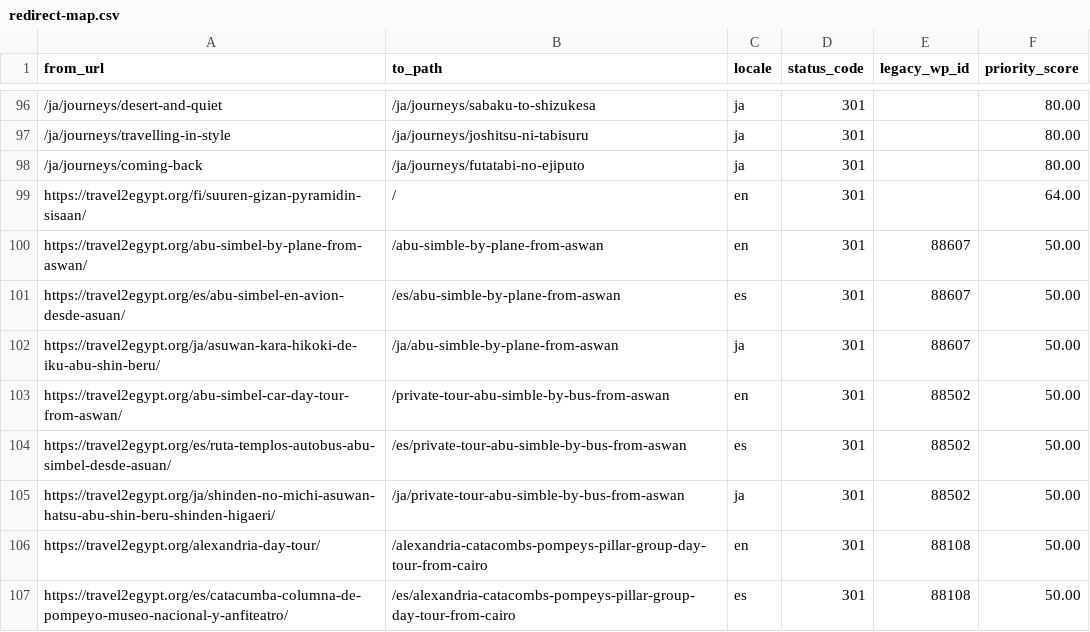
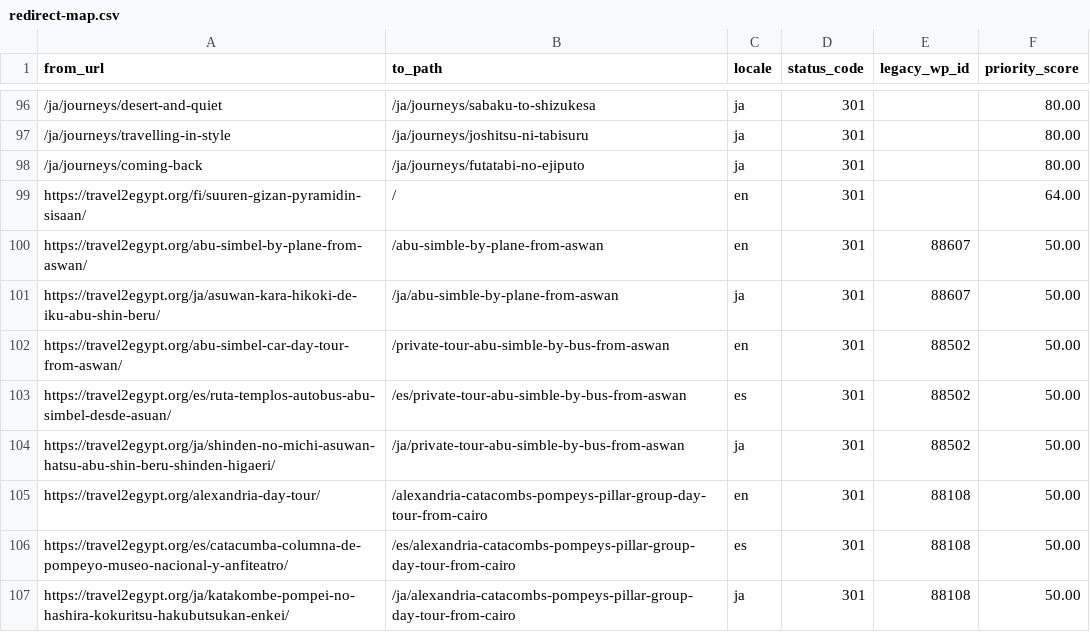
Before and after one commit to desertcanvasart-dotcom/travel2egypt-next, a CSV file: migration/redirect-map.csv, drawn as a sheet; only a part is shown, gaps mark what is left out; the shorter side is filled out with more unchanged rows.

```diff
--- a/migration/redirect-map.csv
+++ b/migration/redirect-map.csv
@@ -100,3 +100,2 @@ https://travel2egypt.org/fi/suuren-gizan-pyramidin-sisaan/,/,en,301,,64.00
 https://travel2egypt.org/abu-simbel-by-plane-from-aswan/,/abu-simble-by-plane-from-aswan,en,301,88607,50.00
-https://travel2egypt.org/es/abu-simbel-en-avion-desde-asuan/,/es/abu-simble-by-plane-from-aswan,es,301,88607,50.00
 https://travel2egypt.org/ja/asuwan-kara-hikoki-de-iku-abu-shin-beru/,/ja/abu-simble-by-plane-from-aswan,ja,301,88607,50.00
```
Also changed, not shown: 1 other file.
